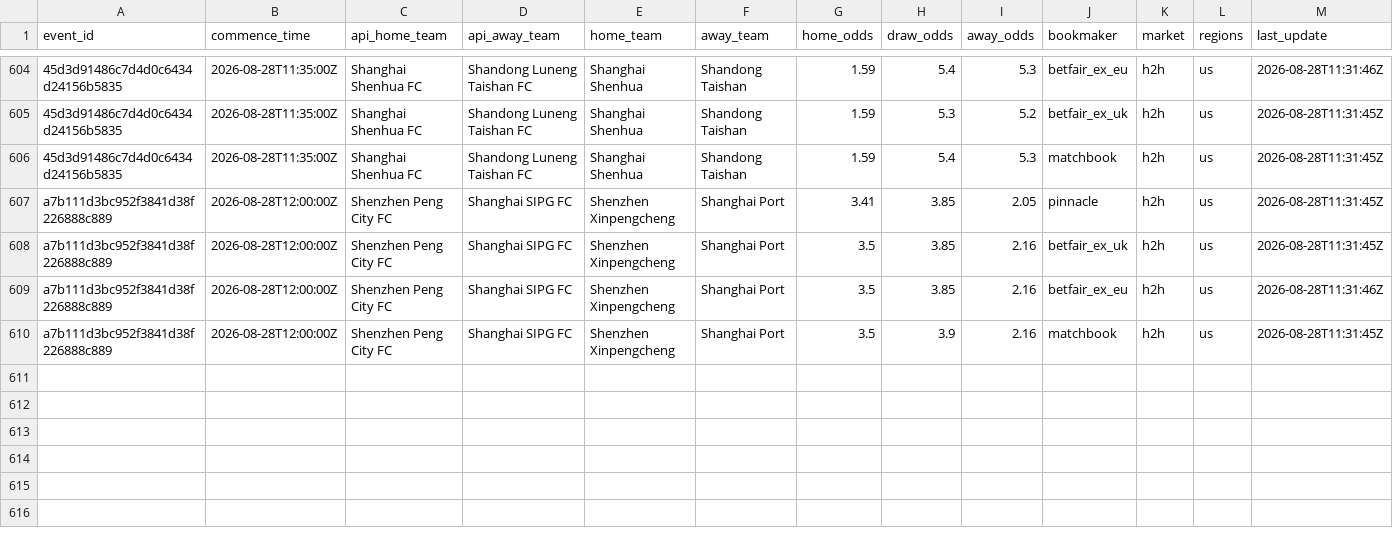
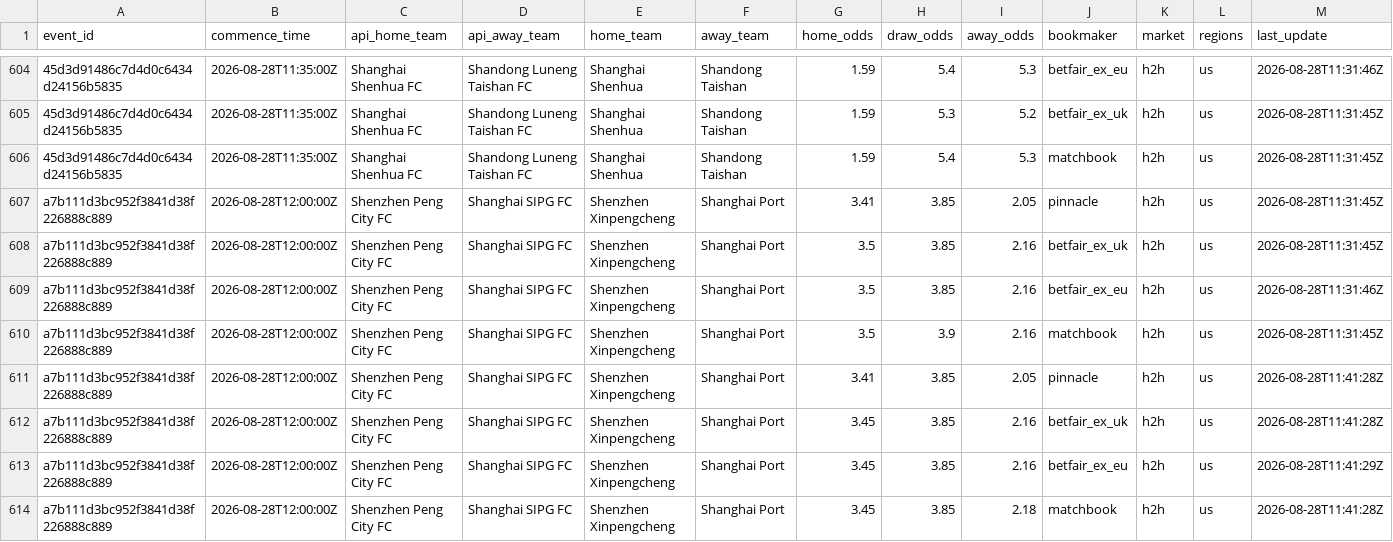
Before and after one commit to jiajun-builds/cslmonitor, a CSV file: data/raw_data/CHN_pinnacle_spreads_history.csv, drawn as a sheet; only a part is shown, gaps mark what is left out; rows hold the shown columns only; the diff names each change by its address in the sheet, - before the commit and + after, or states it on an @@ line.

```diff
--- a/data/raw_data/CHN_pinnacle_spreads_history.csv
+++ b/data/raw_data/CHN_pinnacle_spreads_history.csv
+row 611: a7b111d3bc952f3841d38f226888c889 | 2026-08-28T12:00:00Z | Shenzhen Peng City FC | Shanghai SIPG FC | Shenzhen Xinpengcheng | Shanghai Port | 3.41 | 3.85 | 2.05 | pinnacle | h2h | us | 2026-08-28T11:41:28Z
+row 612: a7b111d3bc952f3841d38f226888c889 | 2026-08-28T12:00:00Z | Shenzhen Peng City FC | Shanghai SIPG FC | Shenzhen Xinpengcheng | Shanghai Port | 3.45 | 3.85 | 2.16 | betfair_ex_uk | h2h | us | 2026-08-28T11:41:28Z
+row 613: a7b111d3bc952f3841d38f226888c889 | 2026-08-28T12:00:00Z | Shenzhen Peng City FC | Shanghai SIPG FC | Shenzhen Xinpengcheng | Shanghai Port | 3.45 | 3.85 | 2.16 | betfair_ex_eu | h2h | us | 2026-08-28T11:41:29Z
+row 614: a7b111d3bc952f3841d38f226888c889 | 2026-08-28T12:00:00Z | Shenzhen Peng City FC | Shanghai SIPG FC | Shenzhen Xinpengcheng | Shanghai Port | 3.45 | 3.85 | 2.18 | matchbook | h2h | us | 2026-08-28T11:41:28Z
```
